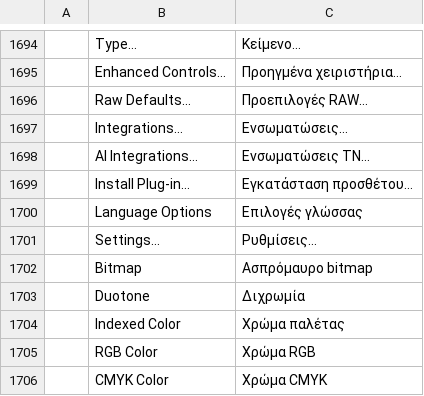
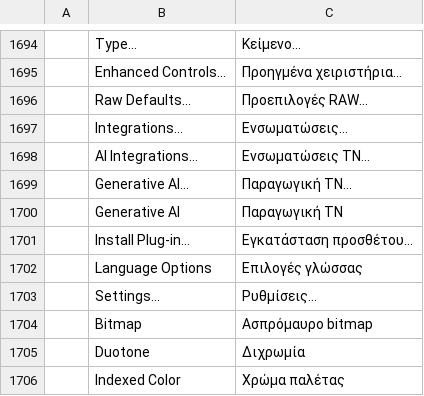
Before and after one commit to SlavomirDurej/layershop, a TSV file: crates/ui-egui/src/i18n/el.tsv, drawn as a sheet; only a part is shown, gaps mark what is left out; the shorter side is filled out with more unchanged rows; the diff names each change by its address in the sheet, - before the commit and + after, or states it on an @@ line.

```diff
--- a/crates/ui-egui/src/i18n/el.tsv
+++ b/crates/ui-egui/src/i18n/el.tsv
+row 1699:  | Generative AI… | Παραγωγική ΤΝ…
+row 1700:  | Generative AI | Παραγωγική ΤΝ
```
Also changed, not shown: crates/ui-egui/src/i18n/cs.tsv, crates/ui-egui/src/i18n/fr.tsv, 42 other files.
